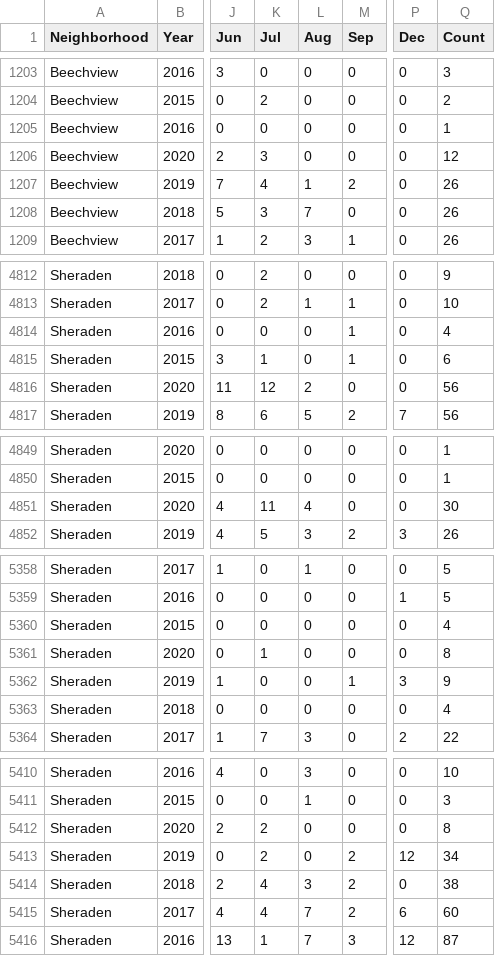
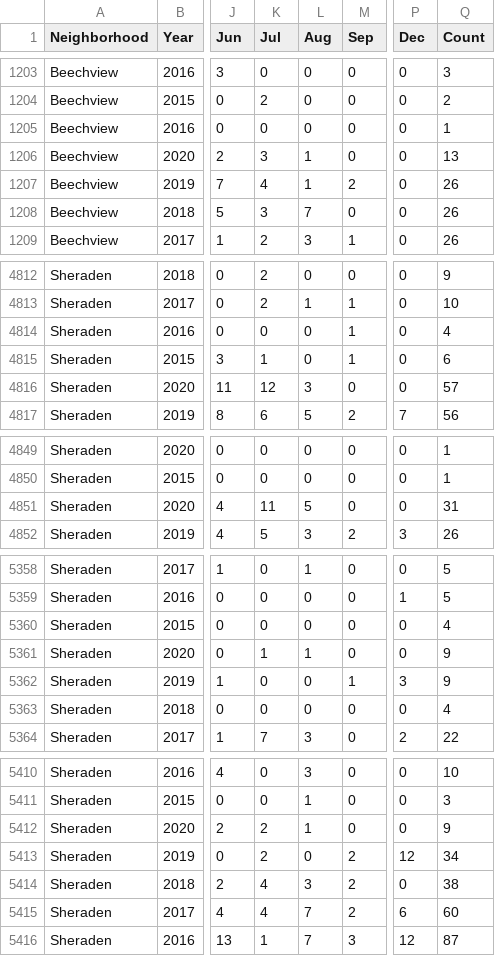
Before and after one commit to mhowe0422/mhowe0422.github.io, a CSV file: Zone6/Zone6data.csv, drawn as a sheet; only a part is shown, gaps mark what is left out; the diff covers the shown part only; the diff names each change by its address in the sheet, - before the commit and + after, or states it on an @@ line.

```diff
--- a/Zone6/Zone6data.csv
+++ b/Zone6/Zone6data.csv
-L1206 (Aug): 0
+L1206 (Aug): 1
-Q1206 (Count): 12
+Q1206 (Count): 13
-L4816 (Aug): 2
+L4816 (Aug): 3
-Q4816 (Count): 56
+Q4816 (Count): 57
-L4851 (Aug): 4
+L4851 (Aug): 5
-Q4851 (Count): 30
+Q4851 (Count): 31
-L5361 (Aug): 0
+L5361 (Aug): 1
-Q5361 (Count): 8
+Q5361 (Count): 9
-L5412 (Aug): 0
+L5412 (Aug): 1
-Q5412 (Count): 8
+Q5412 (Count): 9
```
Also changed, not shown: 4 edited cells elsewhere in this file, 1 other file.
